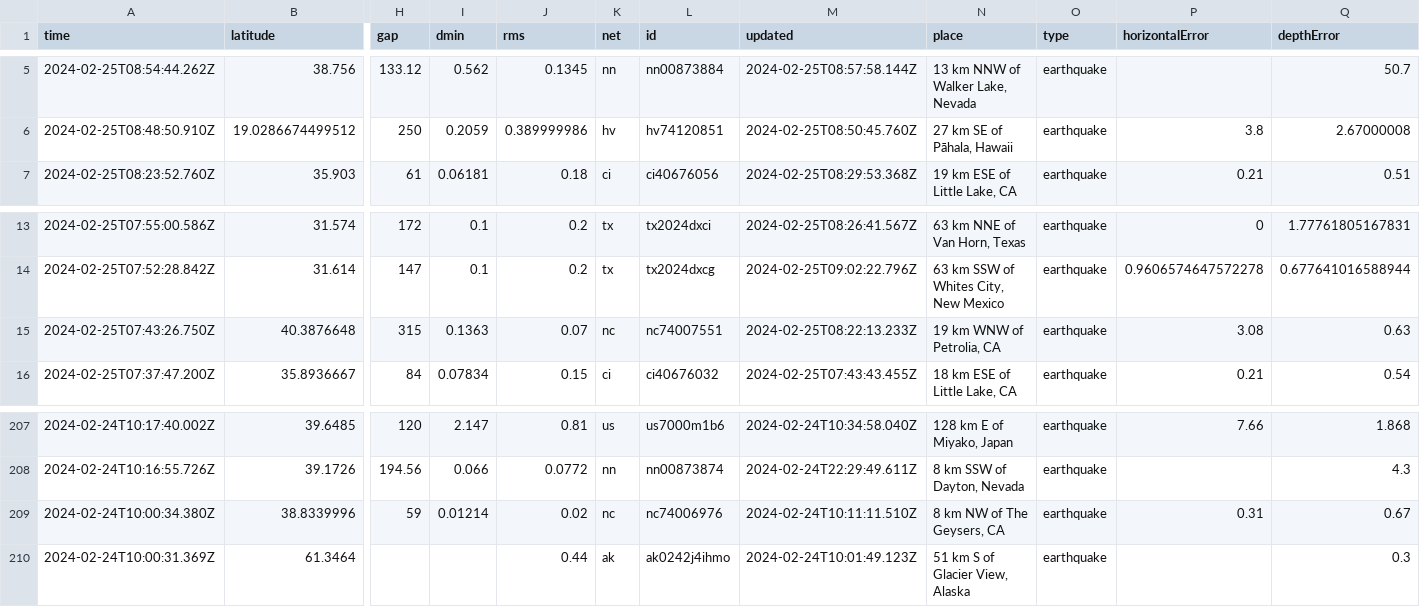
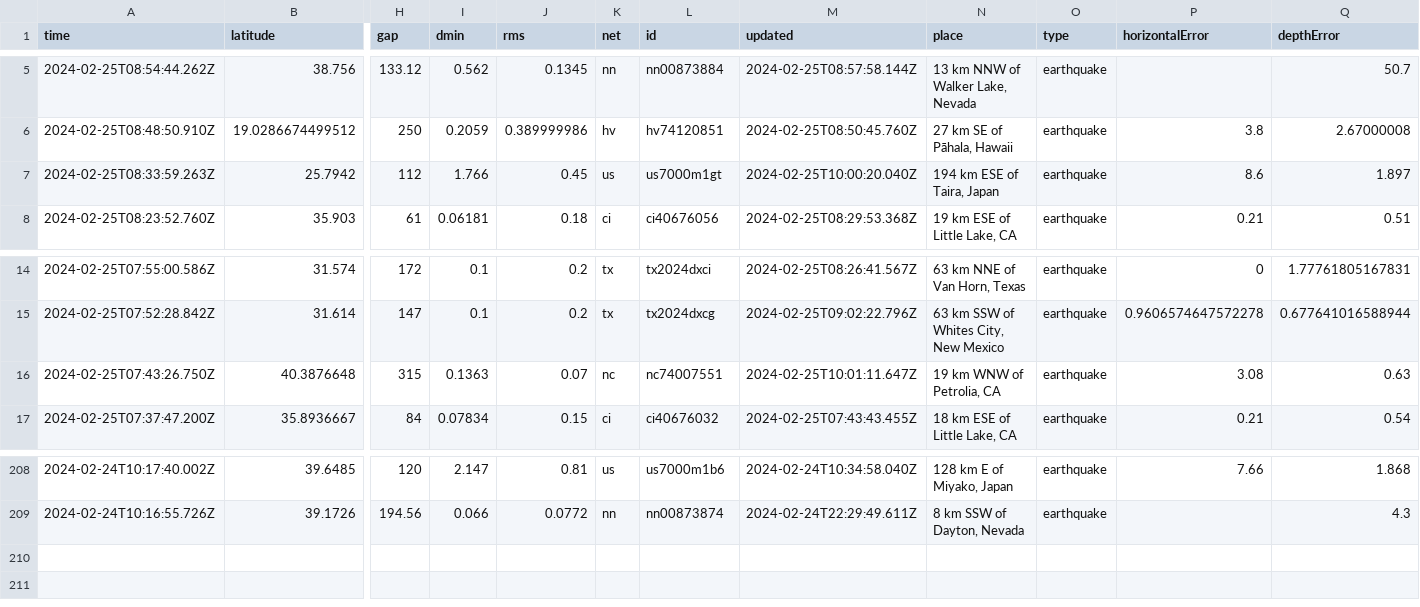
Before and after one commit to n2020h/earthquake-data, a CSV file: usgs_most_recent.csv, drawn as a sheet; only a part is shown, gaps mark what is left out; removed rows and columns are numbered as before the commit, all else as after; rows hold the shown columns only; the diff names each change by its address in the sheet, - before the commit and + after, or states it on an @@ line.

```diff
--- a/usgs_most_recent.csv
+++ b/usgs_most_recent.csv
+row 7: 2024-02-25T08:33:59.263Z | 25.7942 | 112 | 1.766 | 0.45 | us | us7000m1gt | 2024-02-25T10:00:20.040Z | 194 km ESE of Taira, Japan | earthquake | 8.6 | 1.897
-M16 (updated): 2024-02-25T08:22:13.233Z
+M16 (updated): 2024-02-25T10:01:11.647Z
-row 209: 2024-02-24T10:00:34.380Z | 38.8339996 | 59 | 0.01214 | 0.02 | nc | nc74006976 | 2024-02-24T10:11:11.510Z | 8 km NW of The Geysers, CA | earthquake | 0.31 | 0.67
-row 210: 2024-02-24T10:00:31.369Z | 61.3464 |  |  | 0.44 | ak | ak0242j4ihmo | 2024-02-24T10:01:49.123Z | 51 km S of Glacier View, Alaska | earthquake |  | 0.3
```
